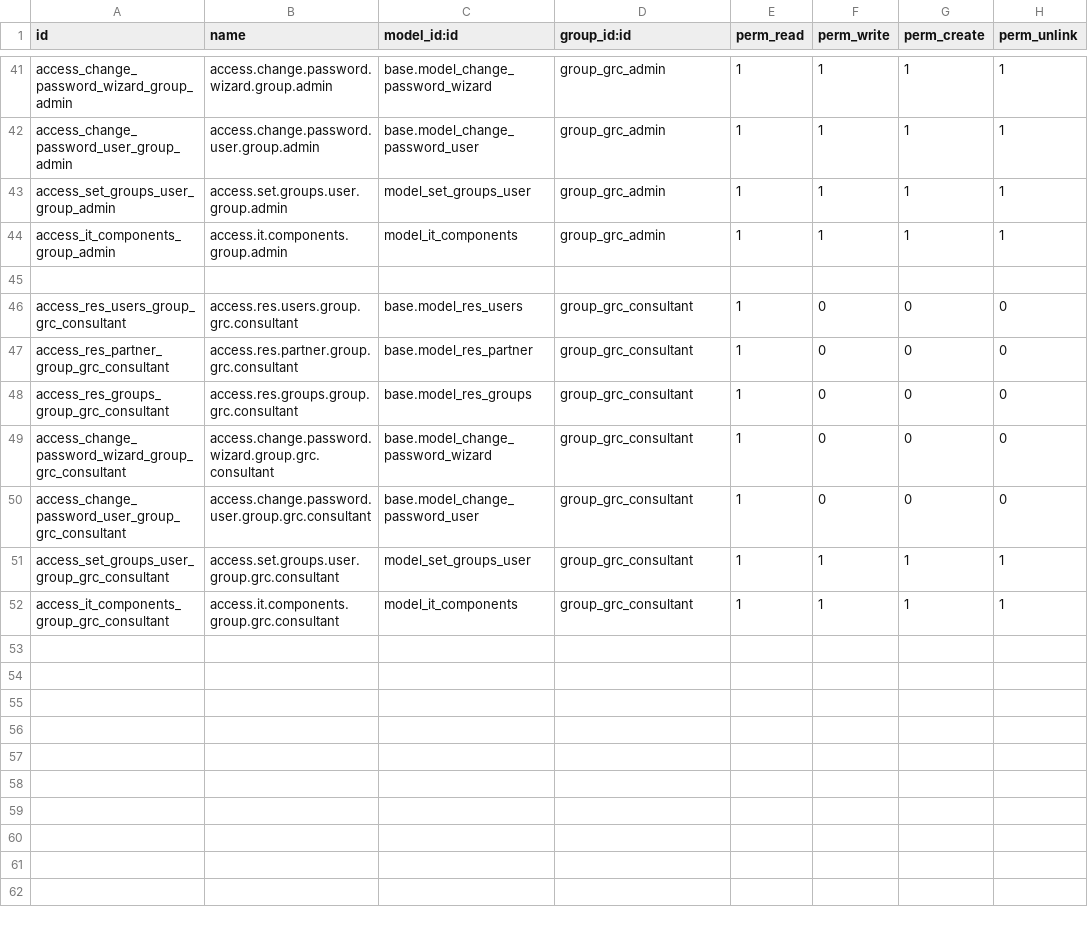
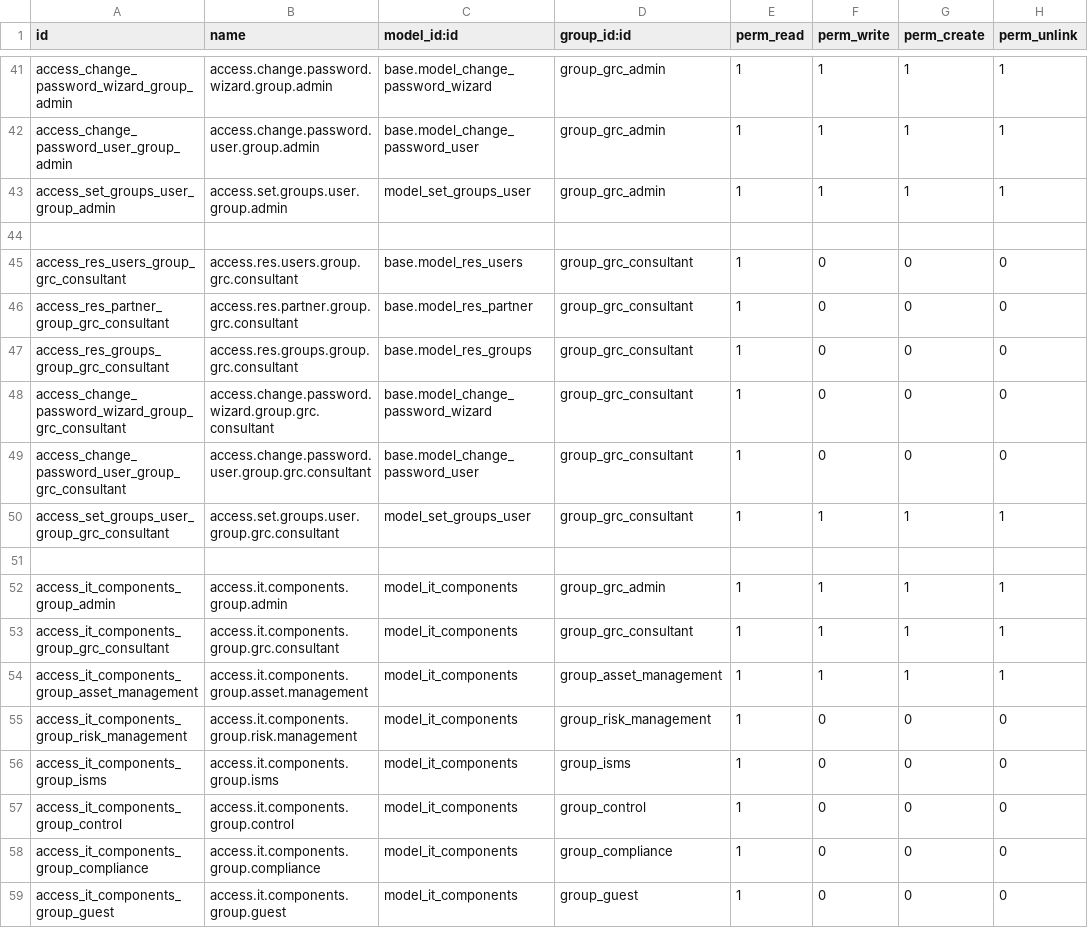
Before and after one commit to OWASP/www-project-it-grc, a CSV file: grcbit_base/security/ir.model.access.csv, drawn as a sheet; only a part is shown, gaps mark what is left out.

Commit message:
[ADD] Se añade modelo chatgpt_hackdoo con observaciones

```diff
--- a/grcbit_base/security/ir.model.access.csv
+++ b/grcbit_base/security/ir.model.access.csv
@@ -43,3 +43,2 @@ access_change_password_user_group_admin,access.change.password.user.group.admin,
 access_set_groups_user_group_admin,access.set.groups.user.group.admin,model_set_groups_user,group_grc_admin,1,1,1,1
-access_it_components_group_admin,access.it.components.group.admin,model_it_components,group_grc_admin,1,1,1,1
 
@@ -51,2 +50,10 @@ access_change_password_user_group_grc_consultant,access.change.password.user.gro
 access_set_groups_user_group_grc_consultant,access.set.groups.user.group.grc.consultant,model_set_groups_user,group_grc_consultant,1,1,1,1
+
+access_it_components_group_admin,access.it.components.group.admin,model_it_components,group_grc_admin,1,1,1,1
 access_it_components_group_grc_consultant,access.it.components.group.grc.consultant,model_it_components,group_grc_consultant,1,1,1,1
+access_it_components_group_asset_management,access.it.components.group.asset.management,model_it_components,group_asset_management,1,1,1,1
+access_it_components_group_risk_management,access.it.components.group.risk.management,model_it_components,group_risk_management,1,0,0,0
+access_it_components_group_isms,access.it.components.group.isms,model_it_components,group_isms,1,0,0,0
+access_it_components_group_control,access.it.components.group.control,model_it_components,group_control,1,0,0,0
+access_it_components_group_compliance,access.it.components.group.compliance,model_it_components,group_compliance,1,0,0,0
+access_it_components_group_guest,access.it.components.group.guest,model_it_components,group_guest,1,0,0,0
```
Also changed, not shown: 33 other files.
